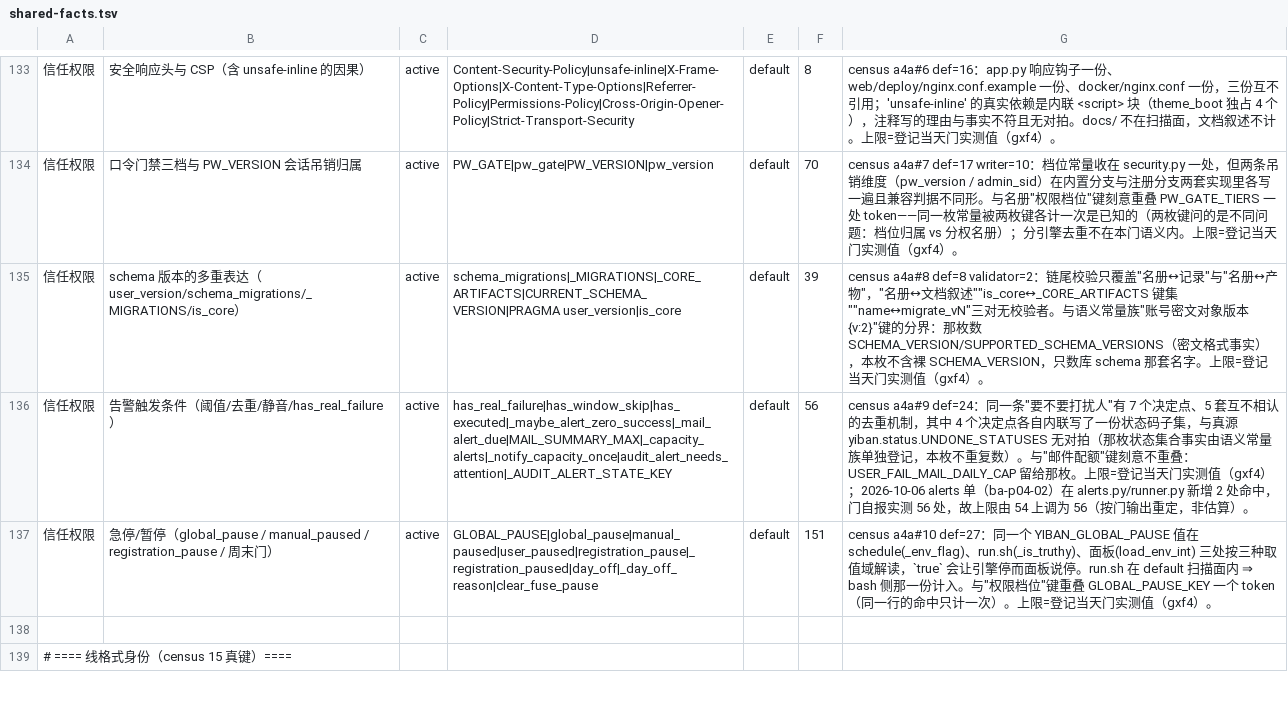
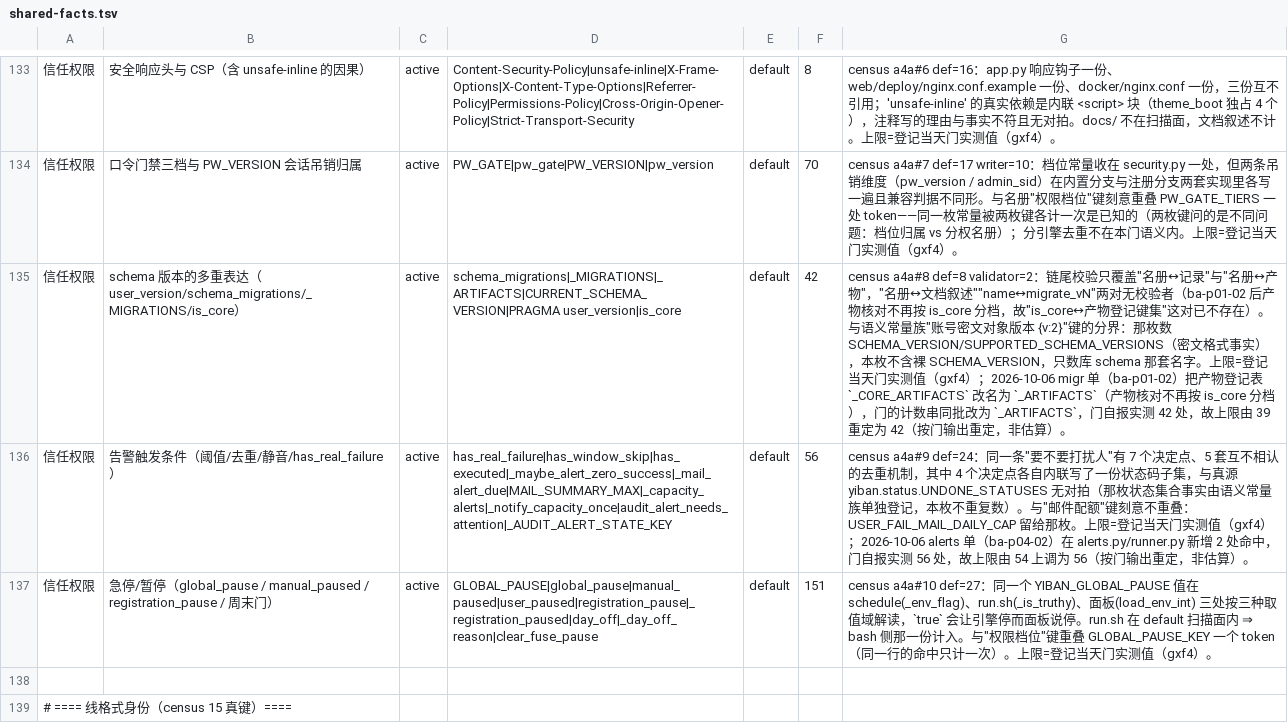
Before and after one commit to frostpolaris1/yiban-auto-sign, a TSV file: scripts/gate/shared-facts.tsv, drawn as a sheet; only a part is shown, gaps mark what is left out; the diff names each change by its address in the sheet, - before the commit and + after, or states it on an @@ line.

Commit message:
fix(store): 迁移链消除"版本说过了、schema 里没有"（ba-p01-02）
- v6 回填走命名保存点：失败只 ROLLBACK TO SAVEPOINT 这条 UPDATE，不再吃掉
  同一事务里刚补的三列四索引；整条事务被 SQLite 自动回滚时复核产物、缺则抛
  MigrationDeferred（版本不提升、下次整段重跑）。
- 迁移体 12 处裸 conn.commit() 改走 _commit_if_free；产物登记表由 _CORE_ARTIFACTS
  改名 _ARTIFACTS 并补齐 v4/v6/v8/v12/v15/v16，链尾核对不再按 is_core 分档。
- events.py 两条写入路径的告警带可定位产物归属，级别保持 warning、不抛。
- scripts/gate/shared-facts.tsv 该行计数串随改名更新，上限按门自报实测由 39 重定为 42。
- 新增 tests/test_migrations_schema_drift.py；三处版本夹具下界改 3。

```diff
--- a/scripts/gate/shared-facts.tsv
+++ b/scripts/gate/shared-facts.tsv
-D135: schema_migrations|_MIGRATIONS|_CORE_ARTIFACTS|CURRENT_SCHEMA_VERSION|PRAGMA user_version|is_core
+D135: schema_migrations|_MIGRATIONS|_ARTIFACTS|CURRENT_SCHEMA_VERSION|PRAGMA user_version|is_core
-F135: 39
+F135: 42
-G135: …文档叙述""is_core↔_CORE_ARTIFACTS 键集""name↔migrate_vN"三对无校验者。与语义常量族"账号密文对象版本 {v:2}"键的分界：那枚数 SCHEMA_VERSION/SUPPORTED_SCHEMA_VERSIONS（密文格式事实），本枚不含裸 SCHEMA_VERSION，只数库 schema 那套名字。上限=登记当天门实测值（gxf4）。
+G135: …文档叙述""name↔migrate_vN"两对无校验者（ba-p01-02 后产物核对不再按 is_core 分档，故"is_core↔产物登记键集"这对已不存在）。与语义常量族"账号密文对象版本 {v:2}"键的分界：那枚数 SCHEMA_VERSION/SUPPORTED_SCHEMA_VERSIONS（密文格式事实），本枚不含裸 SCHEMA_VERSION，只数库 schema 那套名字。上限=登记当天门实测值（gxf4）；2026-10-06 migr 单（ba-p01-02）把产物登记表 `_CORE_ARTIFACTS` 改名为 `_ARTIFACTS`（产物核对不再按 is_core 分档），门的计数串同批改为 `_ARTIFACTS`，门自报实测 42 处，故上限由 39 重定为 42（按门输出重定，非估算）。
```
Also changed, not shown: 10 other files.
